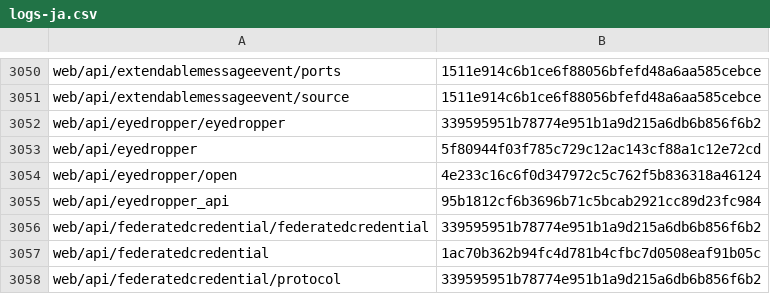
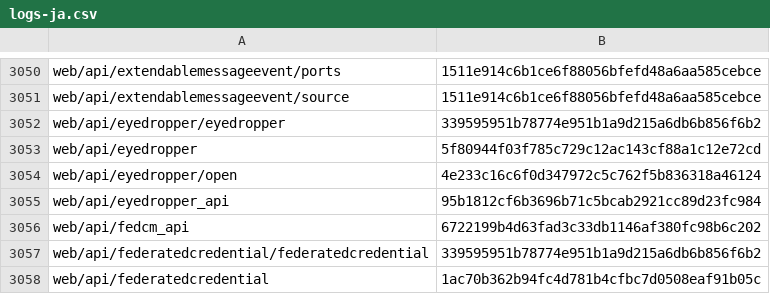
Before and after one commit to tristantheb/history-content-stats, a CSV file: history/logs-ja.csv, drawn as a sheet; only a part is shown, gaps mark what is left out; the shorter side is filled out with more unchanged rows.

```diff
--- a/history/logs-ja.csv
+++ b/history/logs-ja.csv
@@ -3055,2 +3055,3 @@ web/api/eyedropper/open,4e233c16c6f0d347972c5c762f5b836318a46124
 web/api/eyedropper_api,95b1812cf6b3696b71c5bcab2921cc89d23fc984
+web/api/fedcm_api,6722199b4d63fad3c33db1146af380fc98b6c202
 web/api/federatedcredential/federatedcredential,339595951b78774e951b1a9d215a6db6b856f6b2
```
Also changed, not shown: history/logs-fr.csv, statistics/parity-de.csv, 3 other files.
